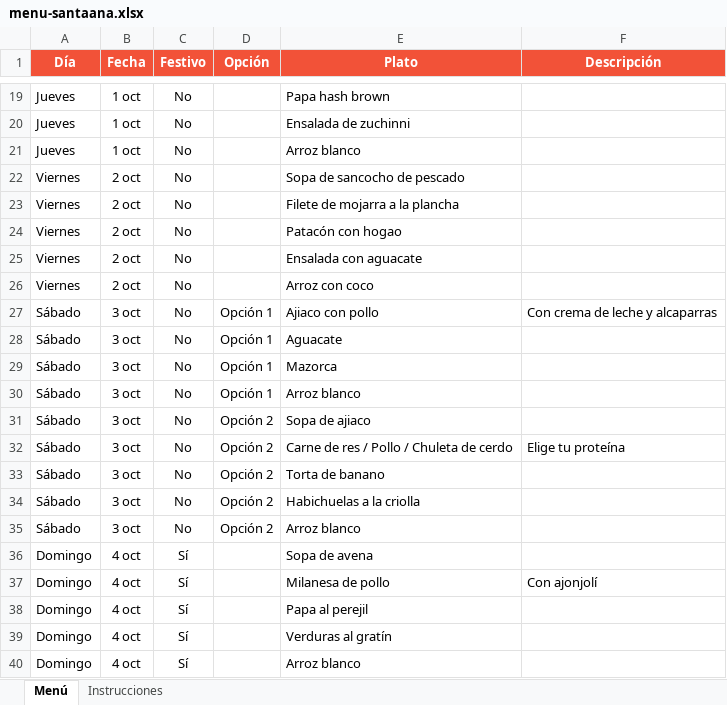
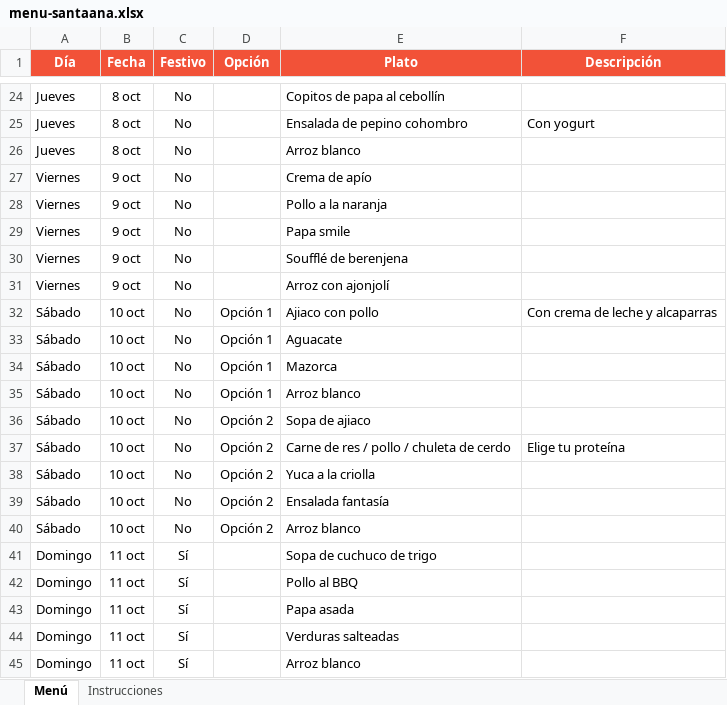
Before and after one commit to panaderiagolconda/Menus-semanales, an Excel workbook: menu-santaana.xlsx, sheet Menú, drawn as a sheet; only a part is shown, gaps mark what is left out; values as stored, in another font and other column widths than the file's, no borders; addresses are those after the commit; the diff covers the shown part only; the diff names each change by its address in the sheet, - before the commit and + after, or states it on an @@ line.

```diff
--- a/menu-santaana.xlsx (sheet Menú)
+++ b/menu-santaana.xlsx (sheet Menú)
-B24:B26 (Fecha): 1 oct
+B24:B26 (Fecha): 8 oct
-E24 (Plato): Papa hash brown
+E24 (Plato): Copitos de papa al cebollín
-E25 (Plato): Ensalada de zuchinni
+E25 (Plato): Ensalada de pepino cohombro
-F25 (Descripción): (empty)
+F25 (Descripción): Con yogurt
-B27:B31 (Fecha): 2 oct
+B27:B31 (Fecha): 9 oct
-E27 (Plato): Sopa de sancocho de pescado
+E27 (Plato): Crema de apío
-E28 (Plato): Filete de mojarra a la plancha
+E28 (Plato): Pollo a la naranja
-E29 (Plato): Patacón con hogao
+E29 (Plato): Papa smile
-E30 (Plato): Ensalada con aguacate
+E30 (Plato): Soufflé de berenjena
-E31 (Plato): Arroz con coco
+E31 (Plato): Arroz con ajonjolí
-B32:B40 (Fecha): 3 oct
+B32:B40 (Fecha): 10 oct
-E37 (Plato): Carne de res / Pollo / Chuleta de cerdo
+E37 (Plato): Carne de res / pollo / chuleta de cerdo
-E38 (Plato): Torta de banano
+E38 (Plato): Yuca a la criolla
-E39 (Plato): Habichuelas a la criolla
+E39 (Plato): Ensalada fantasía
-B41:B45 (Fecha): 4 oct
+B41:B45 (Fecha): 11 oct
-E41 (Plato): Sopa de avena
+E41 (Plato): Sopa de cuchuco de trigo
-E42 (Plato): Milanesa de pollo
+E42 (Plato): Pollo al BBQ
-F42 (Descripción): Con ajonjolí
+F42 (Descripción): (empty)
-E43 (Plato): Papa al perejil
+E43 (Plato): Papa asada
-E44 (Plato): Verduras al gratín
+E44 (Plato): Verduras salteadas
```
Also changed, not shown: 5 added rows and 40 edited cells elsewhere in this sheet, menu-lisboa.xlsx.
